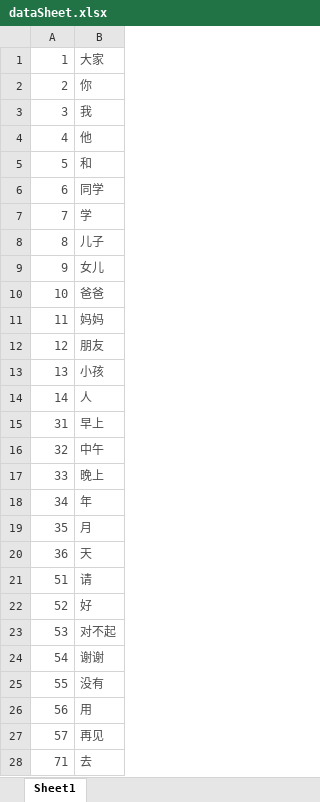
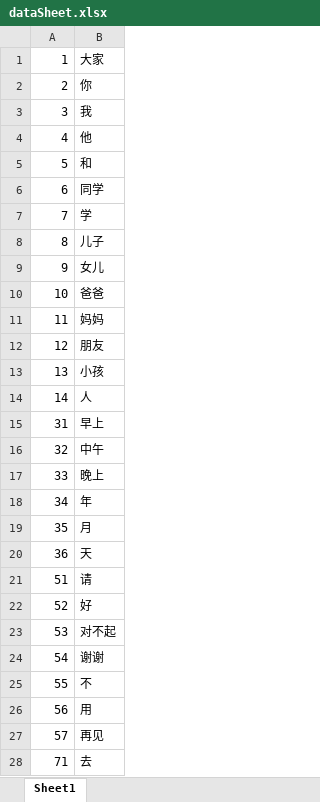
Before and after one commit to shicaiwei123/myoPython, an Excel workbook: dataSheet.xlsx, sheet Sheet1, drawn as a sheet; only a part is shown; values as stored, in another font and other column widths than the file's, no borders; the diff covers the shown part only; the diff names each change by its address in the sheet, - before the commit and + after, or states it on an @@ line.

```diff
--- a/dataSheet.xlsx (sheet Sheet1)
+++ b/dataSheet.xlsx (sheet Sheet1)
-A1:B28 text colour: #4C4C4C
+A1:B28 text colour: black
-B25: 没有
+B25: 不
```
Also changed, not shown: 9 added rows, 1 edited cell and cell formats elsewhere in this sheet, 9 other files.
